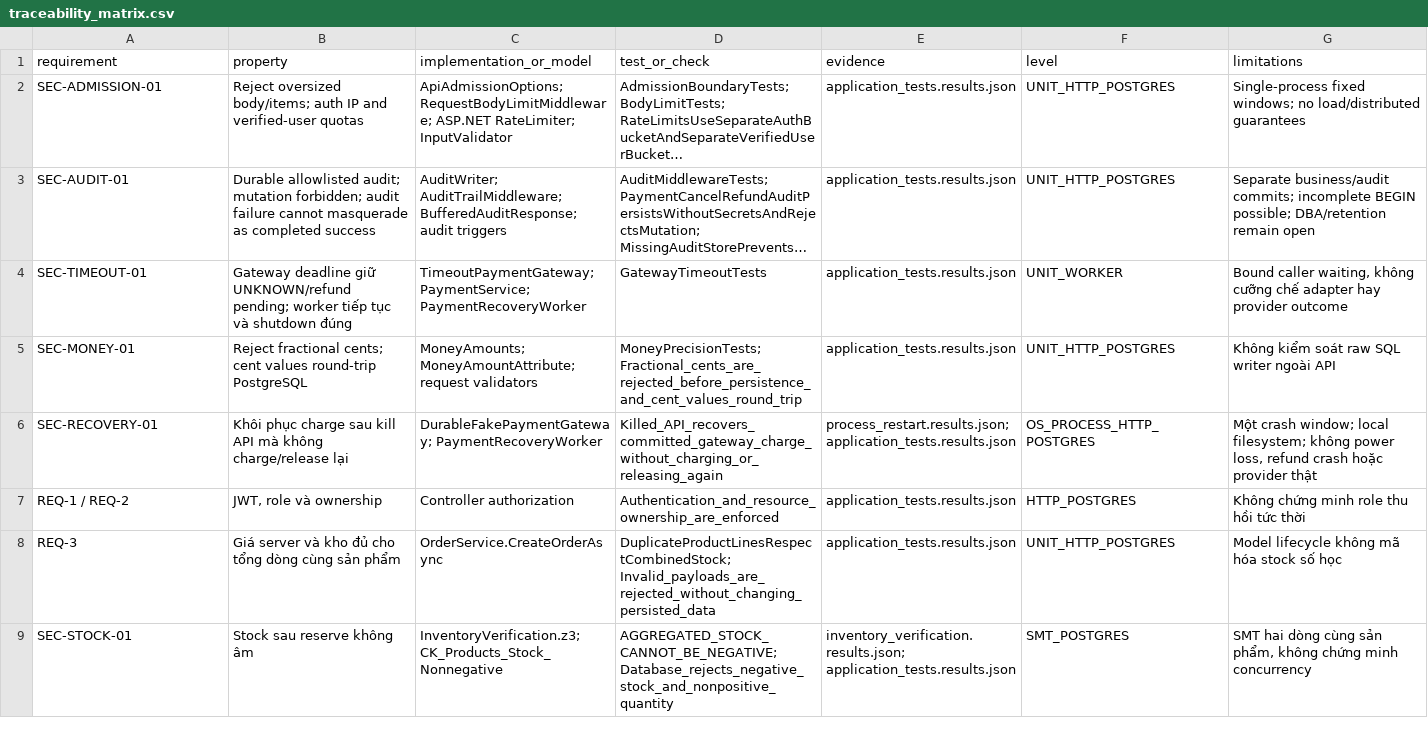
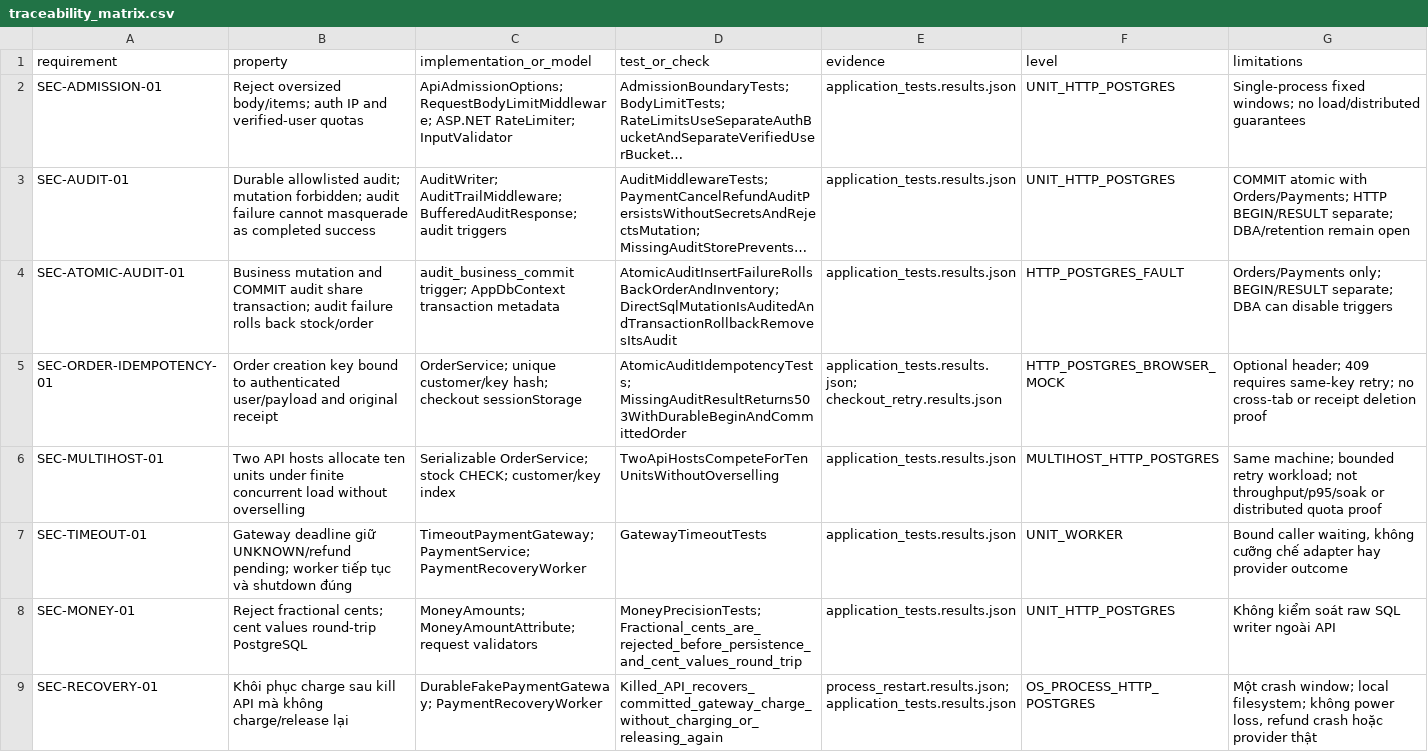
Before and after one commit to HoagnPham/OrderPaymentMicroservice, a CSV file: security-analysis/results/traceability_matrix.csv, drawn as a sheet; only a part is shown; the shorter side is filled out with more unchanged rows; long unchanged cells end in …; the diff names each change by its address in the sheet, - before the commit and + after, or states it on an @@ line.

Commit message:
Audit COMMIT cùng giao dịch nghiệp vụ; lỗi ghi audit làm rollback đơn và tồn kho. Idempotency key chống tạo đơn trùng; checkout giữ key khi mất phản hồi. Kiểm thử hai API tranh chấp tồn kho, cập nhật báo cáo và [hướng dẫn vận hành](/home/phamhoang/OrderPaymentMicroservice/security-analysis/OPERATIONS.md).

```diff
--- a/security-analysis/results/traceability_matrix.csv
+++ b/security-analysis/results/traceability_matrix.csv
-G3 (limitations): Separate business/audit commits; incomplete BEGIN possible; DBA/retention remain…
+G3 (limitations): COMMIT atomic with Orders/Payments; HTTP BEGIN/RESULT separate; DBA/retention remain…
+row 4: SEC-ATOMIC-AUDIT-01 | Business mutation and COMMIT audit share transaction; audit failure rolls back stock/order | audit_business_commit trigger; AppDbContext transaction metadata | AtomicAuditInsertFailureRollsBackOrderAndInventory; DirectSqlMutationIsAuditedAndTransactionRollbackRemovesItsAudit | application_tests.results.json | HTTP_POSTGRES_FAULT | Orders/Payments only; BEGIN/RESULT separate; DBA can disable triggers
+row 5: SEC-ORDER-IDEMPOTENCY-01 | Order creation key bound to authenticated user/payload and original receipt | OrderService; unique customer/key hash; checkout sessionStorage | AtomicAuditIdempotencyTests; MissingAuditResultReturns503WithDurableBeginAndCommittedOrder | application_tests.results.json; checkout_retry.results.json | HTTP_POSTGRES_BROWSER_MOCK | Optional header; 409 requires same-key retry; no cross-tab or receipt deletion proof
+row 6: SEC-MULTIHOST-01 | Two API hosts allocate ten units under finite concurrent load without overselling | Serializable OrderService; stock CHECK; customer/key index | TwoApiHostsCompeteForTenUnitsWithoutOverselling | application_tests.results.json | MULTIHOST_HTTP_POSTGRES | Same machine; bounded retry workload; not throughput/p95/soak or distributed quota proof
```
Also changed, not shown: 18 other files.
